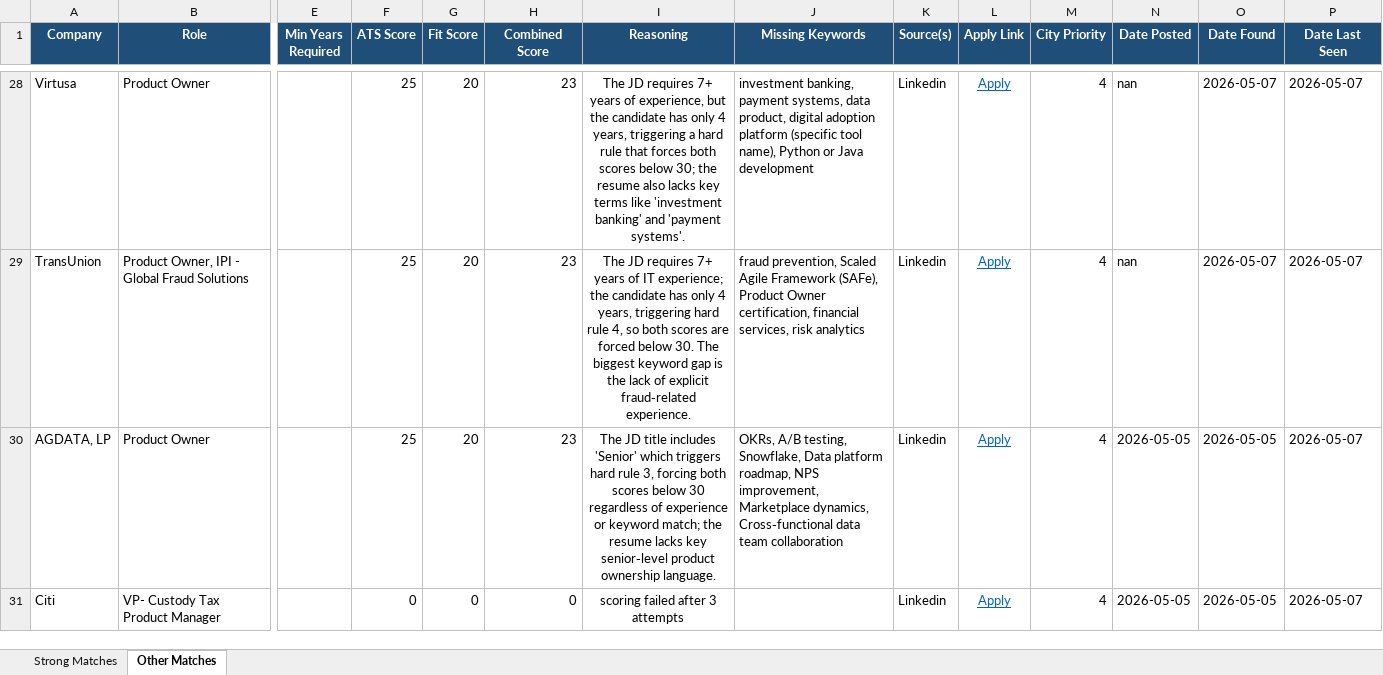
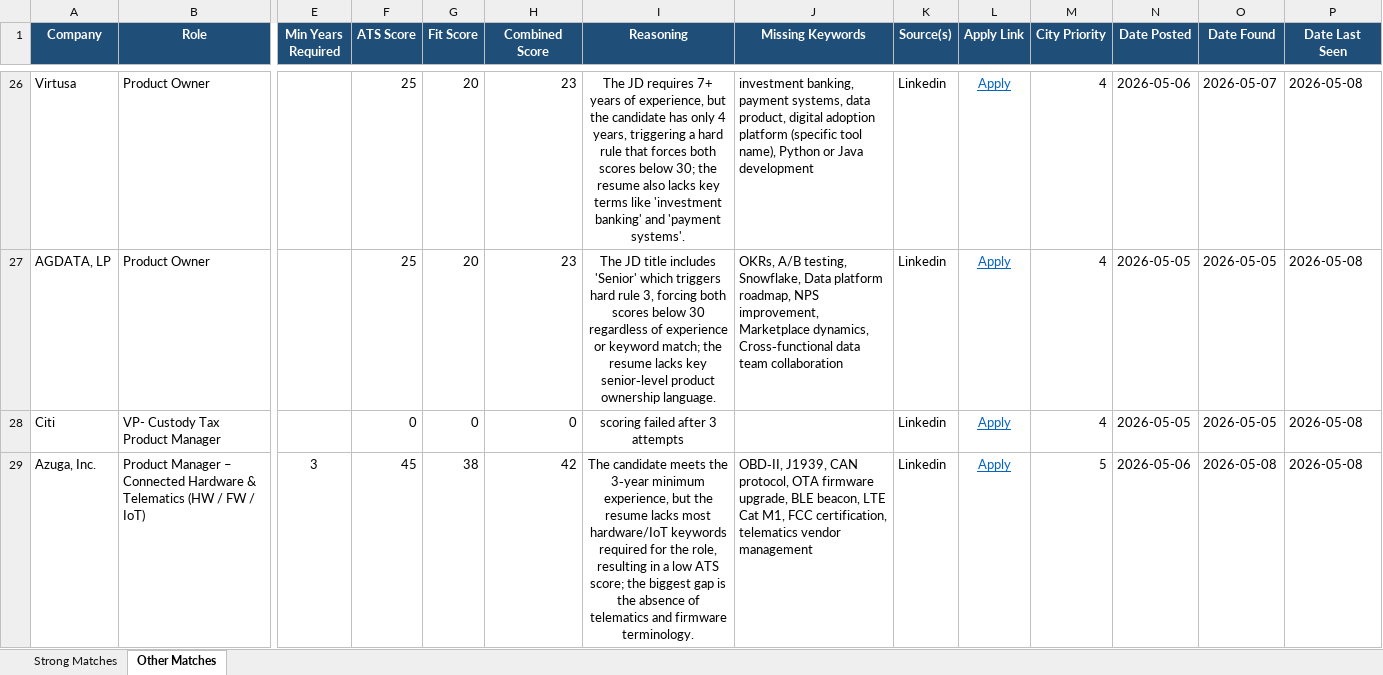
Before and after one commit to anirbanp19/Job-Tracker, an Excel workbook: output/jobs_master.xlsx, sheet Other Matches, drawn as a sheet; only a part is shown, gaps mark what is left out; values as stored, in another font and other column widths than the file's, no borders; removed rows and columns are numbered as before the commit, all else as after; rows hold the shown columns only; the diff covers the shown part only; the diff names each change by its address in the sheet, - before the commit and + after, or states it on an @@ line.

```diff
--- a/output/jobs_master.xlsx (sheet Other Matches)
+++ b/output/jobs_master.xlsx (sheet Other Matches)
-N26 (Date Posted): nan
+N26 (Date Posted): 2026-05-06
-P26 (Date Last Seen): 2026-05-07
+P26 (Date Last Seen): 2026-05-08
-row 29: TransUnion | Product Owner, IPI - Global Fraud Solutions |  | 25 | 20 | 23 | The JD requires 7+ years of IT experience; the candidate has only 4 years, triggering hard rule 4, so both scores are forced below 30. The biggest keyword gap is the lack of explicit fraud‑related experience. | fraud prevention, Scaled Agile Framework (SAFe), Product Owner certification, financial services, risk analytics | Linkedin | Apply | 4 | nan | 2026-05-07 | 2026-05-07
-P27:P28 (Date Last Seen): 2026-05-07
+P27:P28 (Date Last Seen): 2026-05-08
+row 29: Azuga, Inc. | Product Manager – Connected Hardware & Telematics (HW / FW / IoT) | 3 | 45 | 38 | 42 | The candidate meets the 3‑year minimum experience, but the resume lacks most hardware/IoT keywords required for the role, resulting in a low ATS score; the biggest gap is the absence of telematics and firmware terminology. | OBD‑II, J1939, CAN protocol, OTA firmware upgrade, BLE beacon, LTE Cat M1, FCC certification, telematics vendor management | Linkedin | Apply | 5 | 2026-05-06 | 2026-05-08 | 2026-05-08
```
Also changed, not shown: 9 added rows, 11 removed rows and 49 edited cells elsewhere in this sheet, sheet Strong Matches, 1 other file.
